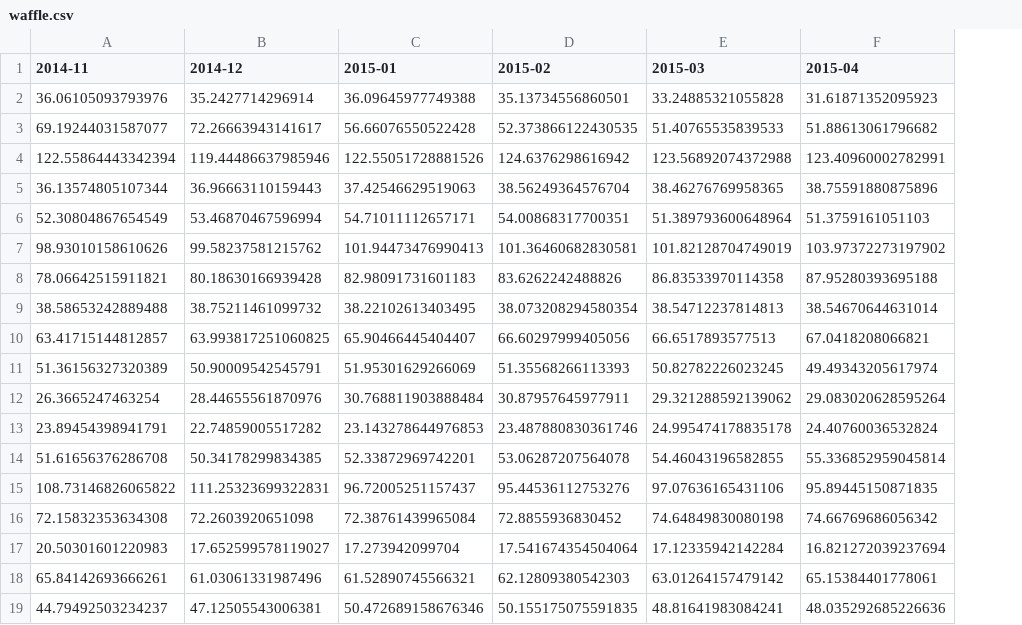
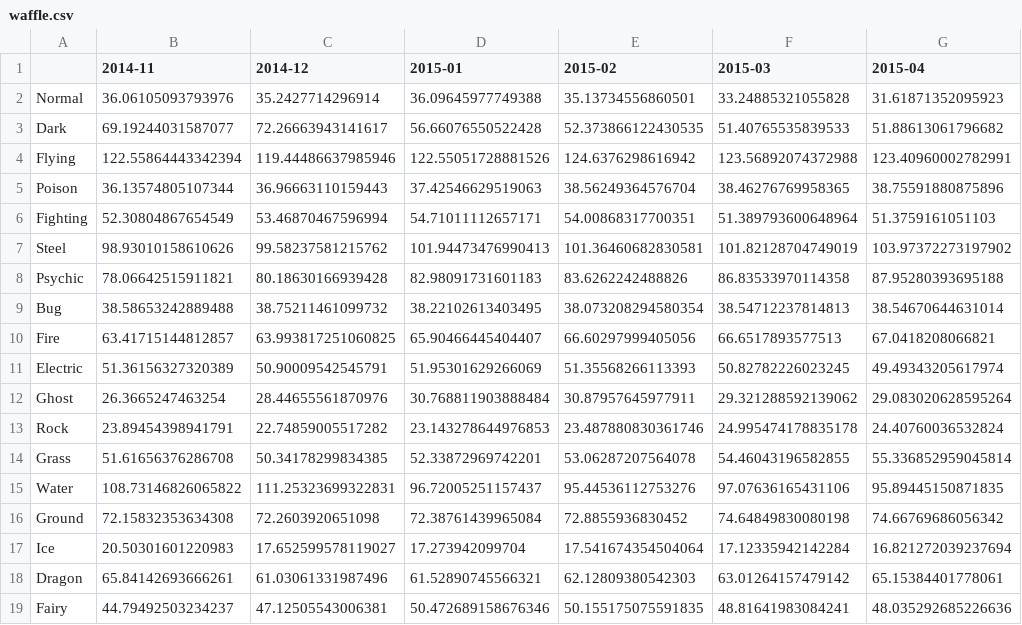
Before and after one commit to Totocmoi/final_datavis, a CSV file: datasets/waffle.csv, drawn as a sheet; only a part is shown; the diff names each change by its address in the sheet, - before the commit and + after, or states it on an @@ line.

Commit message:
Add files via upload

```diff
--- a/datasets/waffle.csv
+++ b/datasets/waffle.csv
+column A, rows 2-19: Normal | Dark | Flying | Poison | Fighting | Steel | Psychic | Bug | Fire | Electric | Ghost | Rock | Grass | Water | Ground | Ice | Dragon | Fairy
```
